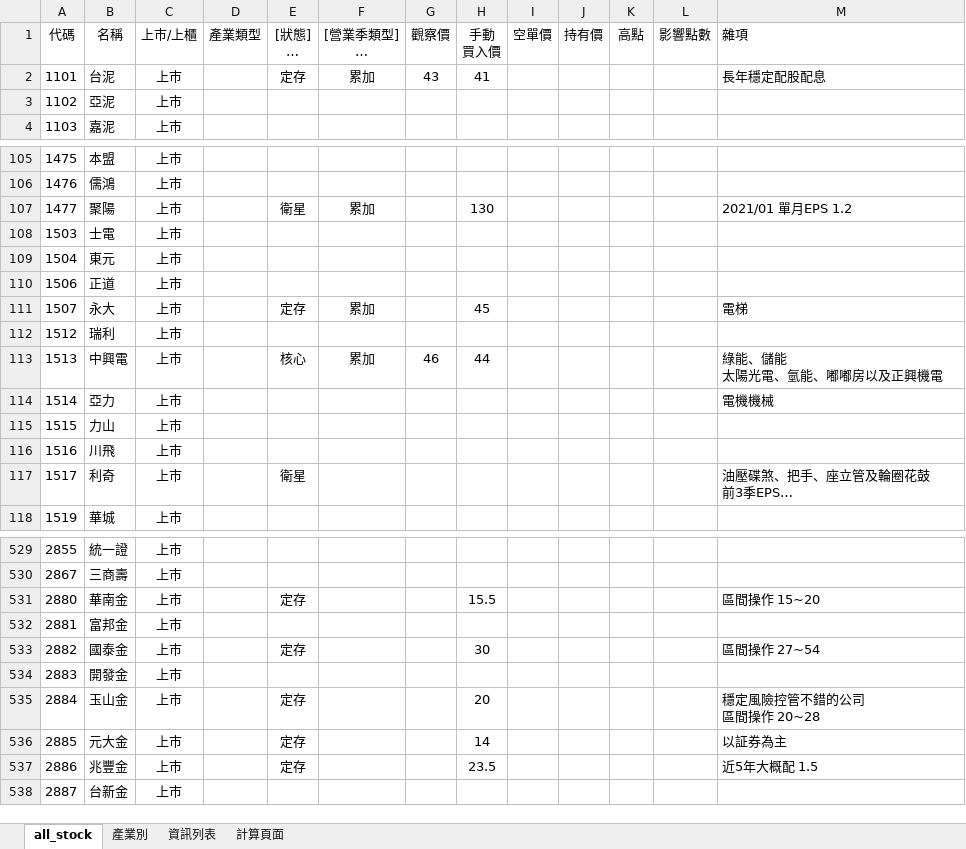
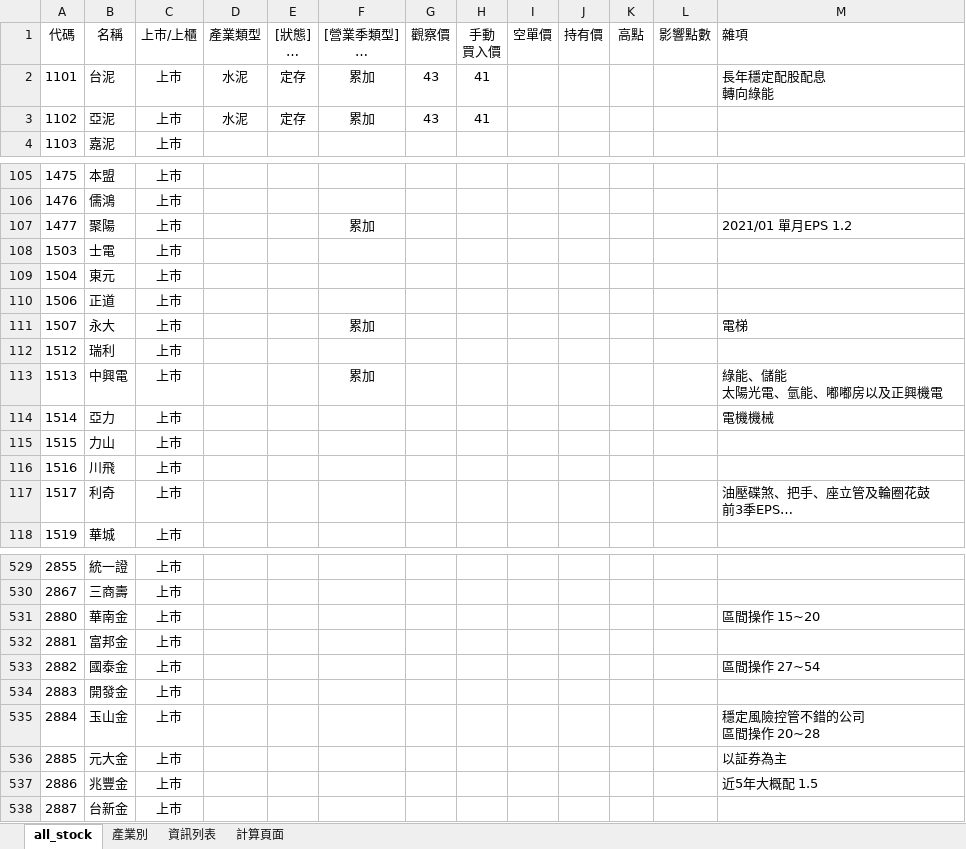
Before and after one commit to kangyangshih/rich_stock, an Excel workbook: all_stock.xlsx, sheet all_stock, drawn as a sheet; only a part is shown, gaps mark what is left out; long unchanged cells end in …; values as stored, in another font and other column widths than the file's, no borders; ↵ is a line break in a cell; the diff covers the shown part only; the diff names each change by its address in the sheet, - before the commit and + after, or states it on an @@ line.

```diff
--- a/all_stock.xlsx (sheet all_stock)
+++ b/all_stock.xlsx (sheet all_stock)
-D2:D3 (產業類型): (empty)
+D2:D3 (產業類型): 水泥
-M2 (雜項): 長年穩定配股配息
+M2 (雜項): 長年穩定配股配息 ↵ 轉向綠能
-E3 ([狀態] 核心 衛星 當沖多 當沖空 看多 看空): (empty)
+E3 ([狀態] 核心 衛星 當沖多 當沖空 看多 看空): 定存
-F3 ([營業季類型] 平均 累加 累加成長): (empty)
+F3 ([營業季類型] 平均 累加 累加成長): 累加
-G3 (觀察價): (empty)
+G3 (觀察價): 43
-H3 (手動 買入價): (empty)
+H3 (手動 買入價): 41
-E107 ([狀態] 核心 衛星 當沖多 當沖空 看多 看空): 衛星
+E107 ([狀態] 核心 衛星 當沖多 當沖空 看多 看空): (empty)
-H107 (手動 買入價): 130
+H107 (手動 買入價): (empty)
-E111 ([狀態] 核心 衛星 當沖多 當沖空 看多 看空): 定存
+E111 ([狀態] 核心 衛星 當沖多 當沖空 看多 看空): (empty)
-H111 (手動 買入價): 45
+H111 (手動 買入價): (empty)
-E113 ([狀態] 核心 衛星 當沖多 當沖空 看多 看空): 核心
+E113 ([狀態] 核心 衛星 當沖多 當沖空 看多 看空): (empty)
-G113 (觀察價): 46
+G113 (觀察價): (empty)
-H113 (手動 買入價): 44
+H113 (手動 買入價): (empty)
-E117 ([狀態] 核心 衛星 當沖多 當沖空 看多 看空): 衛星
+E117 ([狀態] 核心 衛星 當沖多 當沖空 看多 看空): (empty)
-E531 ([狀態] 核心 衛星 當沖多 當沖空 看多 看空): 定存
+E531 ([狀態] 核心 衛星 當沖多 當沖空 看多 看空): (empty)
-H531 (手動 買入價): 15.5
+H531 (手動 買入價): (empty)
-E533 ([狀態] 核心 衛星 當沖多 當沖空 看多 看空): 定存
+E533 ([狀態] 核心 衛星 當沖多 當沖空 看多 看空): (empty)
-H533 (手動 買入價): 30
+H533 (手動 買入價): (empty)
-E535:E537 ([狀態] 核心 衛星 當沖多 當沖空 看多 看空): 定存
+E535:E537 ([狀態] 核心 衛星 當沖多 當沖空 看多 看空): (empty)
-H535 (手動 買入價): 20
+H535 (手動 買入價): (empty)
-H536 (手動 買入價): 14
+H536 (手動 買入價): (empty)
-H537 (手動 買入價): 23.5
+H537 (手動 買入價): (empty)
```
Also changed, not shown: 312 edited cells elsewhere in this sheet, 23 other files.
